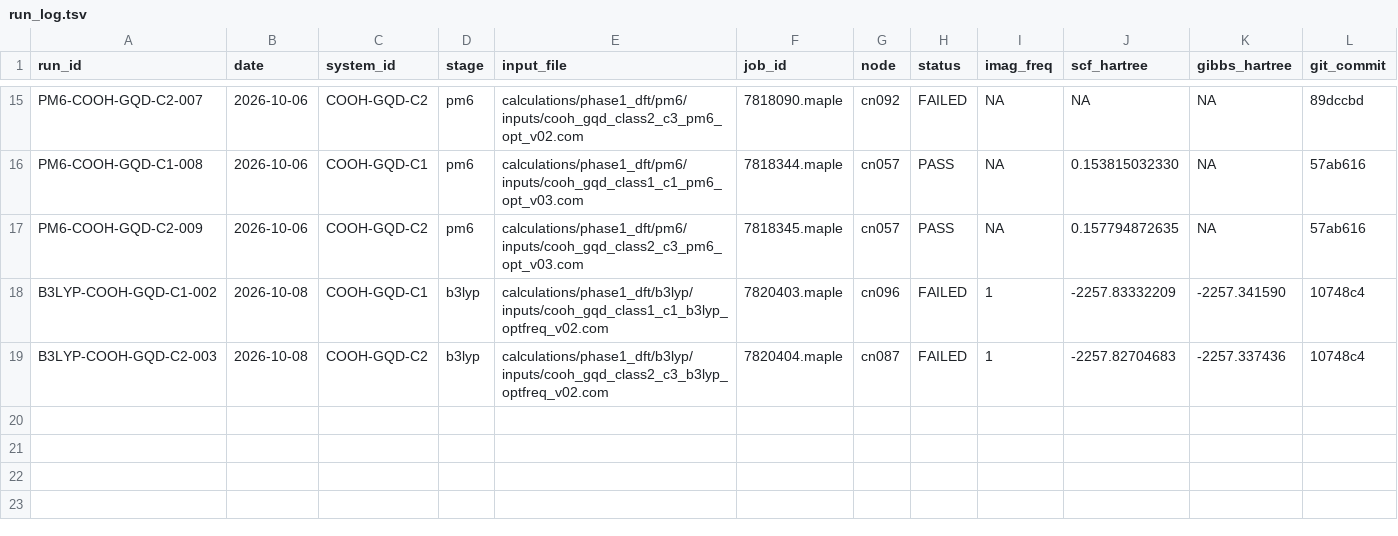
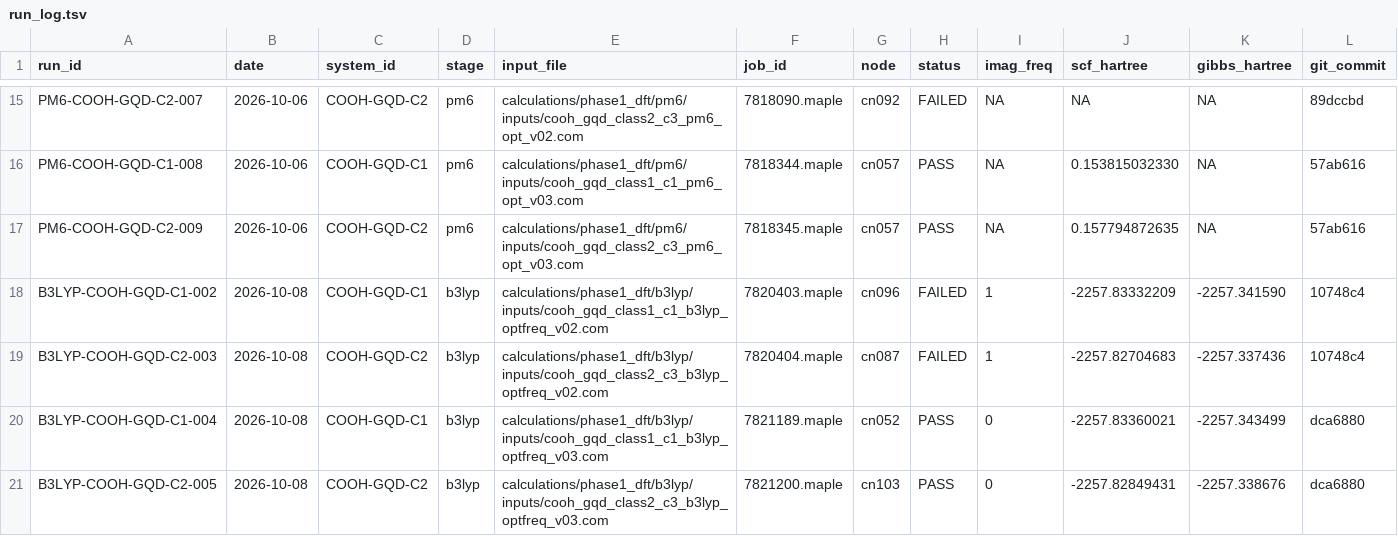
Before and after one commit to shomari-ia/gqd-dissertation, a TSV file: run_log.tsv, drawn as a sheet; only a part is shown, gaps mark what is left out; rows hold the shown columns only; the diff names each change by its address in the sheet, - before the commit and + after, or states it on an @@ line.

```diff
--- a/run_log.tsv
+++ b/run_log.tsv
+row 20: B3LYP-COOH-GQD-C1-004 | 2026-10-08 | COOH-GQD-C1 | b3lyp | calculations/phase1_dft/b3lyp/inputs/cooh_gqd_class1_c1_b3lyp_optfreq_v03.com | 7821189.maple | cn052 | PASS | 0 | -2257.83360021 | -2257.343499 | dca6880
+row 21: B3LYP-COOH-GQD-C2-005 | 2026-10-08 | COOH-GQD-C2 | b3lyp | calculations/phase1_dft/b3lyp/inputs/cooh_gqd_class2_c3_b3lyp_optfreq_v03.com | 7821200.maple | cn103 | PASS | 0 | -2257.82849431 | -2257.338676 | dca6880
```
Also changed, not shown: archive_manifest.tsv, 11 other files.
